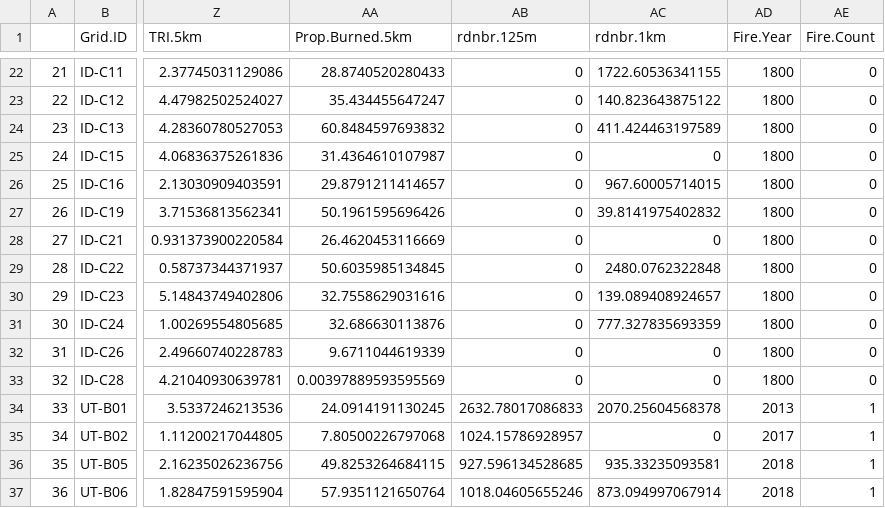
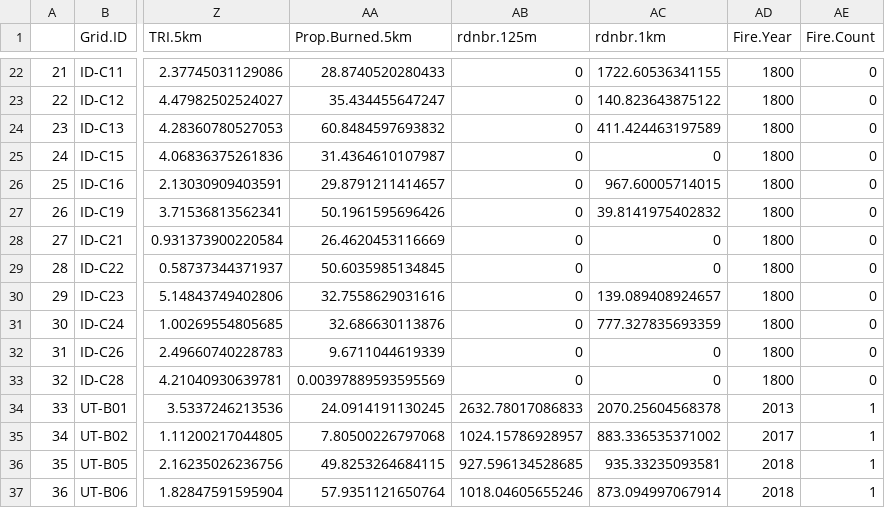
Before and after one commit to harrodw/Sagebrush_Songbirds_Code, a CSV file: Data/Outputs/grid_covs.csv, drawn as a sheet; only a part is shown, gaps mark what is left out; the diff names each change by its address in the sheet, - before the commit and + after, or states it on an @@ line.

```diff
--- a/Data/Outputs/grid_covs.csv
+++ b/Data/Outputs/grid_covs.csv
-AC29 (rdnbr.1km): 2480.0762322848
+AC29 (rdnbr.1km): 0
-AC35 (rdnbr.1km): 0
+AC35 (rdnbr.1km): 883.336535371002
```
Also changed, not shown: Data/Outputs/SABS_Observations.csv, Data/Outputs/SATH_Observations.csv, 50 other files.
